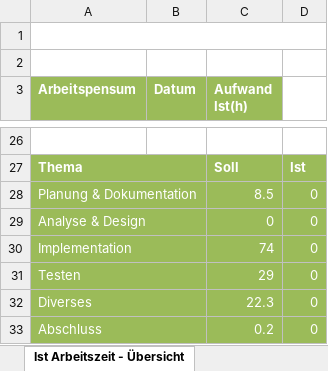
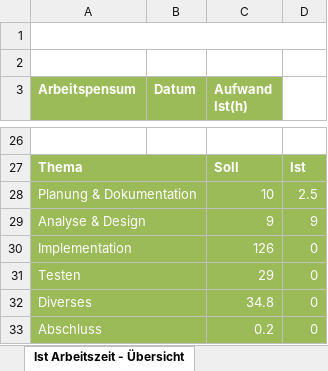
Before and after one commit to imaan1411/Project, an Excel workbook: Zeitplanung.xlsx, sheet Ist Arbeitszeit - Übersicht, drawn as a sheet; only a part is shown, gaps mark what is left out; values as stored, in another font and other column widths than the file's, no borders; charts and pictures not drawn; the diff names each change by its address in the sheet, - before the commit and + after, or states it on an @@ line.

```diff
--- a/Zeitplanung.xlsx (sheet Ist Arbeitszeit - Übersicht)
+++ b/Zeitplanung.xlsx (sheet Ist Arbeitszeit - Übersicht)
-C28 (Aufwand Ist(h)): 8.5
+C28 (Aufwand Ist(h)): 10
-D28: 0
+D28: 2.5
-C29 (Aufwand Ist(h)): 0
+C29 (Aufwand Ist(h)): 9
-D29: 0
+D29: 9
-C30 (Aufwand Ist(h)): 74
+C30 (Aufwand Ist(h)): 126
-C32 (Aufwand Ist(h)): 22.3
+C32 (Aufwand Ist(h)): 34.8
```
Also changed, not shown: sheet IPA Zeitplanung, formulas that keep their value, charts or pictures, 4 other files.
